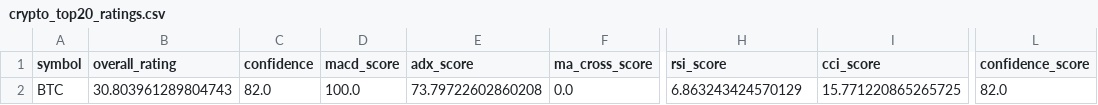
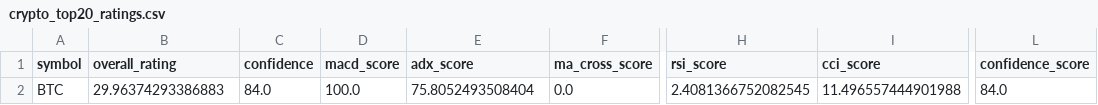
Before and after one commit to cr7pto0-py/crypto-tech-agent, a CSV file: crypto_top20_ratings.csv, drawn as a sheet; only a part is shown, gaps mark what is left out; the diff names each change by its address in the sheet, - before the commit and + after, or states it on an @@ line.

```diff
--- a/crypto_top20_ratings.csv
+++ b/crypto_top20_ratings.csv
-B2 (overall_rating): 30.803961289804743
+B2 (overall_rating): 29.96374293386883
-C2 (confidence): 82.0
+C2 (confidence): 84.0
-E2 (adx_score): 73.79722602860208
+E2 (adx_score): 75.8052493508404
-H2 (rsi_score): 6.863243424570129
+H2 (rsi_score): 2.4081366752082545
-I2 (cci_score): 15.771220865265725
+I2 (cci_score): 11.496557444901988
-L2 (confidence_score): 82.0
+L2 (confidence_score): 84.0
```
